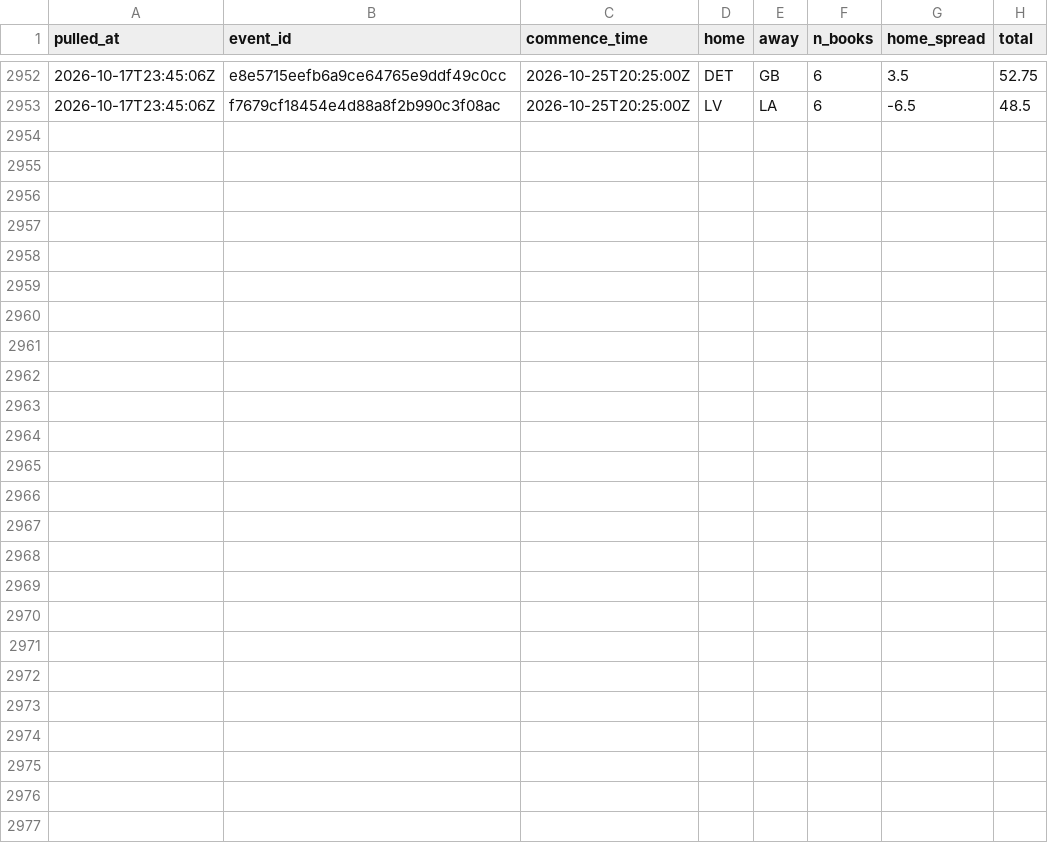
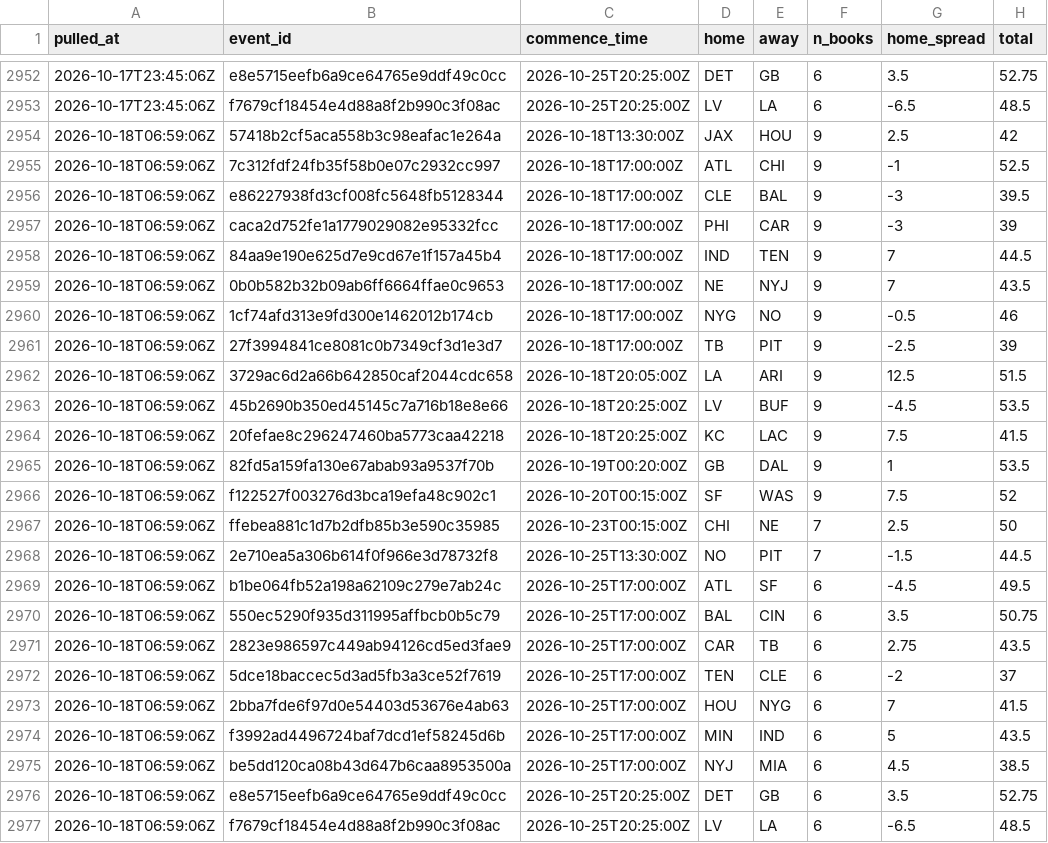
Before and after one commit to andrew-w-schroeder/dst-site, a CSV file: data/lines/line_history.csv, drawn as a sheet; only a part is shown, gaps mark what is left out; the diff names each change by its address in the sheet, - before the commit and + after, or states it on an @@ line.

```diff
--- a/data/lines/line_history.csv
+++ b/data/lines/line_history.csv
+row 2954: 2026-10-18T06:59:06Z | 57418b2cf5aca558b3c98eafac1e264a | 2026-10-18T13:30:00Z | JAX | HOU | 9 | 2.5 | 42
+row 2955: 2026-10-18T06:59:06Z | 7c312fdf24fb35f58b0e07c2932cc997 | 2026-10-18T17:00:00Z | ATL | CHI | 9 | -1 | 52.5
+row 2956: 2026-10-18T06:59:06Z | e86227938fd3cf008fc5648fb5128344 | 2026-10-18T17:00:00Z | CLE | BAL | 9 | -3 | 39.5
+row 2957: 2026-10-18T06:59:06Z | caca2d752fe1a1779029082e95332fcc | 2026-10-18T17:00:00Z | PHI | CAR | 9 | -3 | 39
+row 2958: 2026-10-18T06:59:06Z | 84aa9e190e625d7e9cd67e1f157a45b4 | 2026-10-18T17:00:00Z | IND | TEN | 9 | 7 | 44.5
+row 2959: 2026-10-18T06:59:06Z | 0b0b582b32b09ab6ff6664ffae0c9653 | 2026-10-18T17:00:00Z | NE | NYJ | 9 | 7 | 43.5
+row 2960: 2026-10-18T06:59:06Z | 1cf74afd313e9fd300e1462012b174cb | 2026-10-18T17:00:00Z | NYG | NO | 9 | -0.5 | 46
+row 2961: 2026-10-18T06:59:06Z | 27f3994841ce8081c0b7349cf3d1e3d7 | 2026-10-18T17:00:00Z | TB | PIT | 9 | -2.5 | 39
+row 2962: 2026-10-18T06:59:06Z | 3729ac6d2a66b642850caf2044cdc658 | 2026-10-18T20:05:00Z | LA | ARI | 9 | 12.5 | 51.5
+row 2963: 2026-10-18T06:59:06Z | 45b2690b350ed45145c7a716b18e8e66 | 2026-10-18T20:25:00Z | LV | BUF | 9 | -4.5 | 53.5
+row 2964: 2026-10-18T06:59:06Z | 20fefae8c296247460ba5773caa42218 | 2026-10-18T20:25:00Z | KC | LAC | 9 | 7.5 | 41.5
+row 2965: 2026-10-18T06:59:06Z | 82fd5a159fa130e67abab93a9537f70b | 2026-10-19T00:20:00Z | GB | DAL | 9 | 1 | 53.5
+row 2966: 2026-10-18T06:59:06Z | f122527f003276d3bca19efa48c902c1 | 2026-10-20T00:15:00Z | SF | WAS | 9 | 7.5 | 52
+row 2967: 2026-10-18T06:59:06Z | ffebea881c1d7b2dfb85b3e590c35985 | 2026-10-23T00:15:00Z | CHI | NE | 7 | 2.5 | 50
+row 2968: 2026-10-18T06:59:06Z | 2e710ea5a306b614f0f966e3d78732f8 | 2026-10-25T13:30:00Z | NO | PIT | 7 | -1.5 | 44.5
+row 2969: 2026-10-18T06:59:06Z | b1be064fb52a198a62109c279e7ab24c | 2026-10-25T17:00:00Z | ATL | SF | 6 | -4.5 | 49.5
+row 2970: 2026-10-18T06:59:06Z | 550ec5290f935d311995affbcb0b5c79 | 2026-10-25T17:00:00Z | BAL | CIN | 6 | 3.5 | 50.75
+row 2971: 2026-10-18T06:59:06Z | 2823e986597c449ab94126cd5ed3fae9 | 2026-10-25T17:00:00Z | CAR | TB | 6 | 2.75 | 43.5
+row 2972: 2026-10-18T06:59:06Z | 5dce18baccec5d3ad5fb3a3ce52f7619 | 2026-10-25T17:00:00Z | TEN | CLE | 6 | -2 | 37
+row 2973: 2026-10-18T06:59:06Z | 2bba7fde6f97d0e54403d53676e4ab63 | 2026-10-25T17:00:00Z | HOU | NYG | 6 | 7 | 41.5
+row 2974: 2026-10-18T06:59:06Z | f3992ad4496724baf7dcd1ef58245d6b | 2026-10-25T17:00:00Z | MIN | IND | 6 | 5 | 43.5
+row 2975: 2026-10-18T06:59:06Z | be5dd120ca08b43d647b6caa8953500a | 2026-10-25T17:00:00Z | NYJ | MIA | 6 | 4.5 | 38.5
+row 2976: 2026-10-18T06:59:06Z | e8e5715eefb6a9ce64765e9ddf49c0cc | 2026-10-25T20:25:00Z | DET | GB | 6 | 3.5 | 52.75
+row 2977: 2026-10-18T06:59:06Z | f7679cf18454e4d88a8f2b990c3f08ac | 2026-10-25T20:25:00Z | LV | LA | 6 | -6.5 | 48.5
```
Also changed, not shown: data/dfs/dfs_proj_2026_wk06.csv, data/lines/ecr_history.csv, 25 other files.
